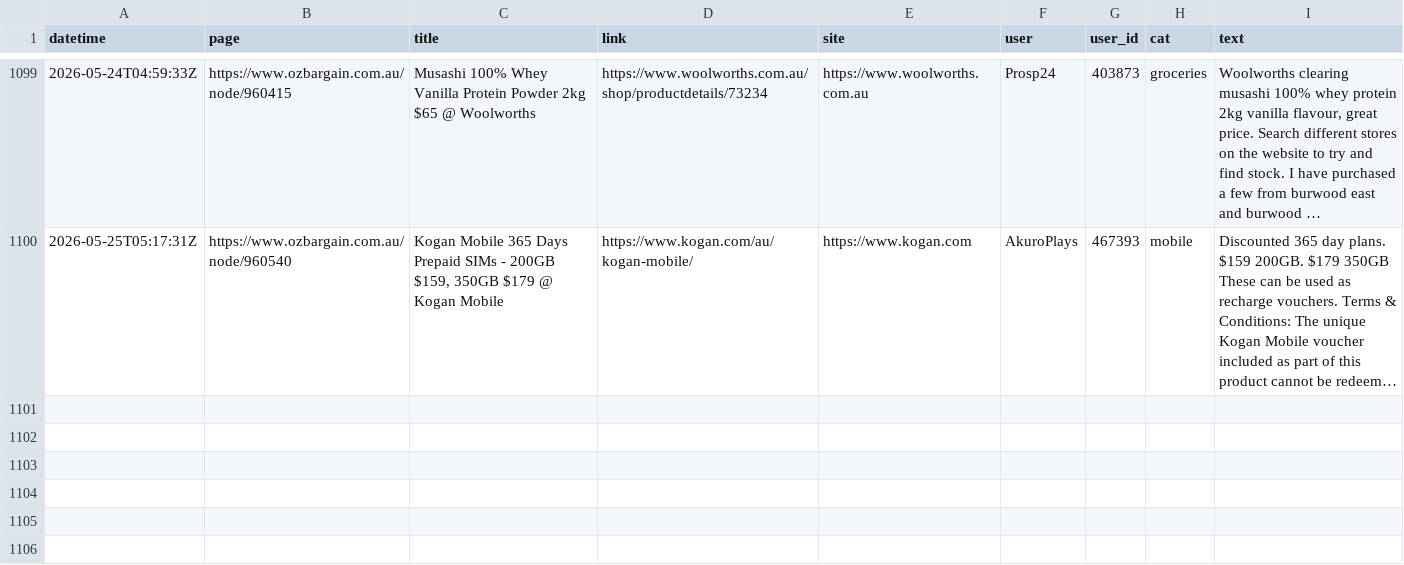
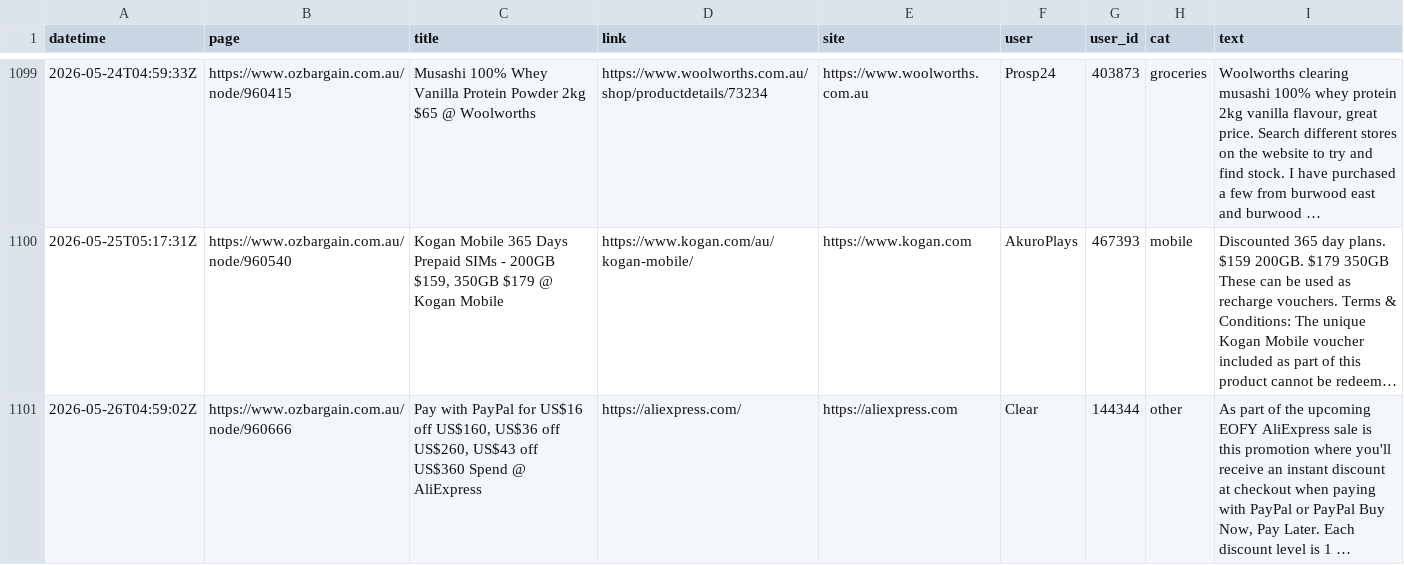
Before and after one commit to nwbort/car-loans, a CSV file: data/scraped_ob.csv, drawn as a sheet; only a part is shown, gaps mark what is left out; long unchanged cells end in …; the diff names each change by its address in the sheet, - before the commit and + after, or states it on an @@ line.

Commit message:
refreshing data

```diff
--- a/data/scraped_ob.csv
+++ b/data/scraped_ob.csv
+row 1101: 2026-05-26T04:59:02Z | https://www.ozbargain.com.au/node/960666 | Pay with PayPal for US$16 off US$160, US$36 off US$260, US$43 off US$360 Spend @ AliExpress | https://aliexpress.com/ | https://aliexpress.com | Clear | 144344 | other | As part of the upcoming EOFY AliExpress sale is this promotion where you'll receive an instant discount at checkout when paying with PayPal or PayPal Buy Now, Pay Later. Each discount level is 1 …
```
Also changed, not shown: 11 other files.
